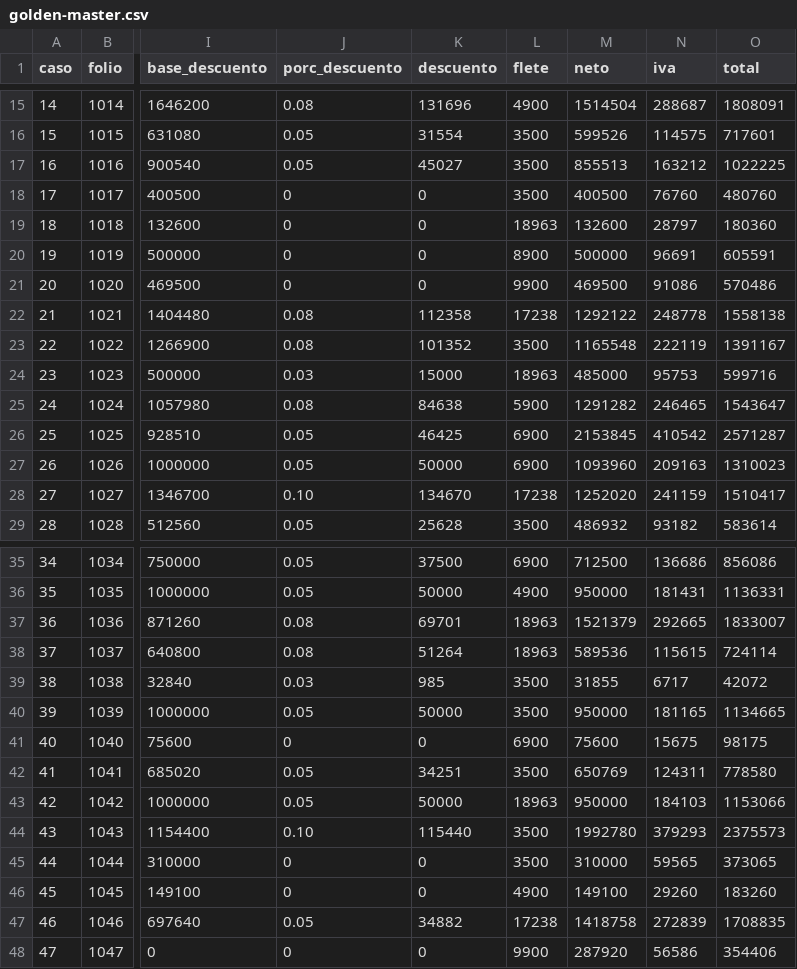
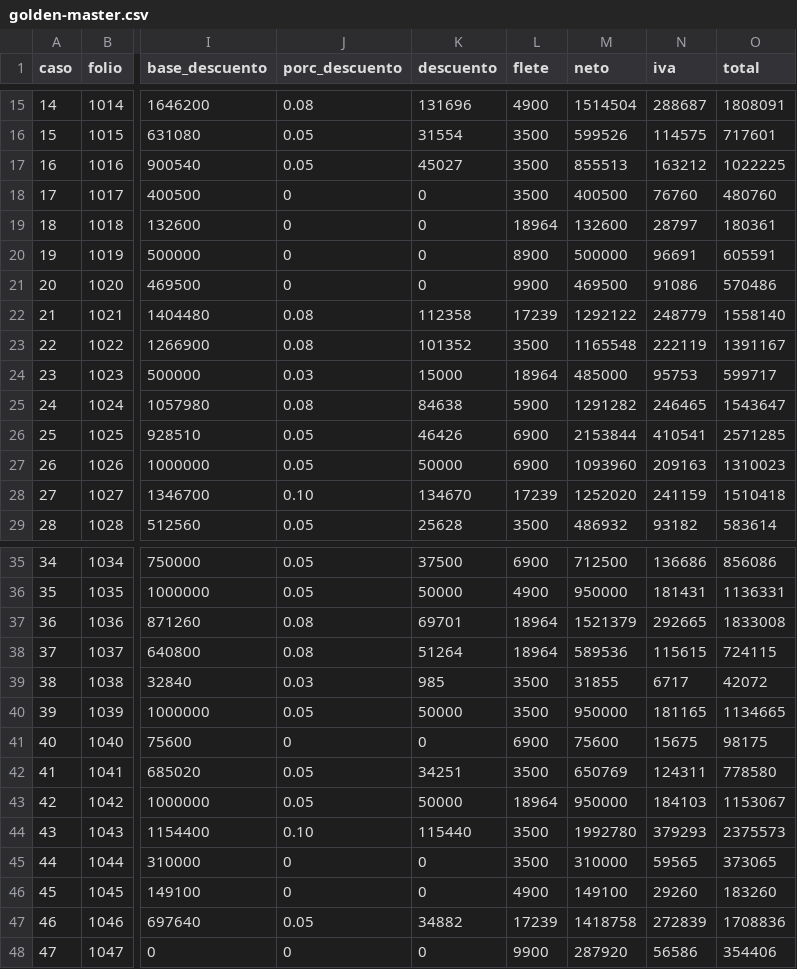
Before and after one commit to cesarhdl/laboratorio.curso.ia, a CSV file: unidad-2/taller/pedidos-web/migracion/golden-master.csv, drawn as a sheet; only a part is shown, gaps mark what is left out; the diff covers the shown part only; the diff names each change by its address in the sheet, - before the commit and + after, or states it on an @@ line.

```diff
--- a/unidad-2/taller/pedidos-web/migracion/golden-master.csv
+++ b/unidad-2/taller/pedidos-web/migracion/golden-master.csv
-L19 (flete): 18963
+L19 (flete): 18964
-O19 (total): 180360
+O19 (total): 180361
-L22 (flete): 17238
+L22 (flete): 17239
-N22 (iva): 248778
+N22 (iva): 248779
-O22 (total): 1558138
+O22 (total): 1558140
-L24 (flete): 18963
+L24 (flete): 18964
-O24 (total): 599716
+O24 (total): 599717
-K26 (descuento): 46425
+K26 (descuento): 46426
-M26 (neto): 2153845
+M26 (neto): 2153844
-N26 (iva): 410542
+N26 (iva): 410541
-O26 (total): 2571287
+O26 (total): 2571285
-L28 (flete): 17238
+L28 (flete): 17239
-O28 (total): 1510417
+O28 (total): 1510418
-L37:L38 (flete): 18963
+L37:L38 (flete): 18964
-O37 (total): 1833007
+O37 (total): 1833008
-O38 (total): 724114
+O38 (total): 724115
-L43 (flete): 18963
+L43 (flete): 18964
-O43 (total): 1153066
+O43 (total): 1153067
-L47 (flete): 17238
+L47 (flete): 17239
-O47 (total): 1708835
+O47 (total): 1708836
```
Also changed, not shown: 9 edited cells elsewhere in this file, 1 other file.
